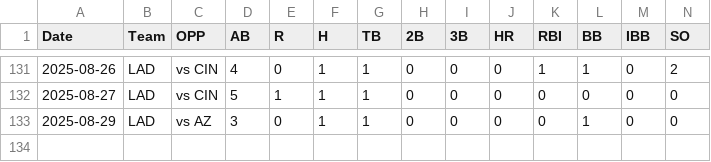
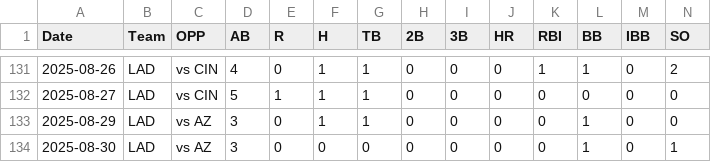
Before and after one commit to kg1-thub/kg1-thub.github.io, a CSV file: sho/sho25.csv, drawn as a sheet; only a part is shown, gaps mark what is left out; rows hold the shown columns only; the diff names each change by its address in the sheet, - before the commit and + after, or states it on an @@ line.

```diff
--- a/sho/sho25.csv
+++ b/sho/sho25.csv
+row 134: 2025-08-30 | LAD | vs AZ | 3 | 0 | 0 | 0 | 0 | 0 | 0 | 0 | 1 | 0 | 1
```
Also changed, not shown: 4 other files.
